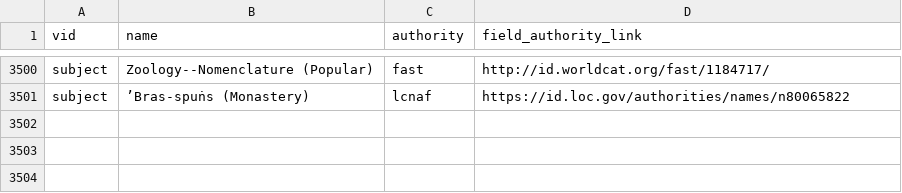
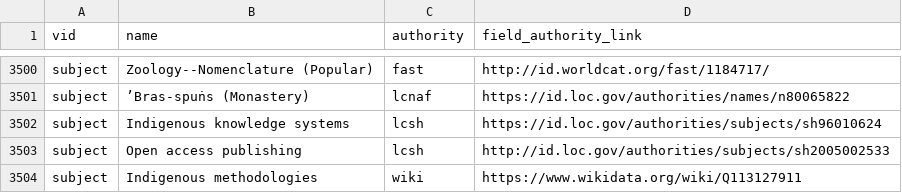
Before and after one commit to yorkulibraries/yudl_defaults, a CSV file: migrate/subjects.csv, drawn as a sheet; only a part is shown, gaps mark what is left out; the diff names each change by its address in the sheet, - before the commit and + after, or states it on an @@ line.

Commit message:
Additions for Open Scholarship, and line-endings update

```diff
--- a/migrate/subjects.csv
+++ b/migrate/subjects.csv
+row 3502: subject | Indigenous knowledge systems | lcsh | https://id.loc.gov/authorities/subjects/sh96010624
+row 3503: subject | Open access publishing | lcsh | http://id.loc.gov/authorities/subjects/sh2005002533
+row 3504: subject | Indigenous methodologies | wiki | https://www.wikidata.org/wiki/Q113127911
```
Also changed, not shown: migrate/city-section.csv, migrate/city.csv, 12 other files.
